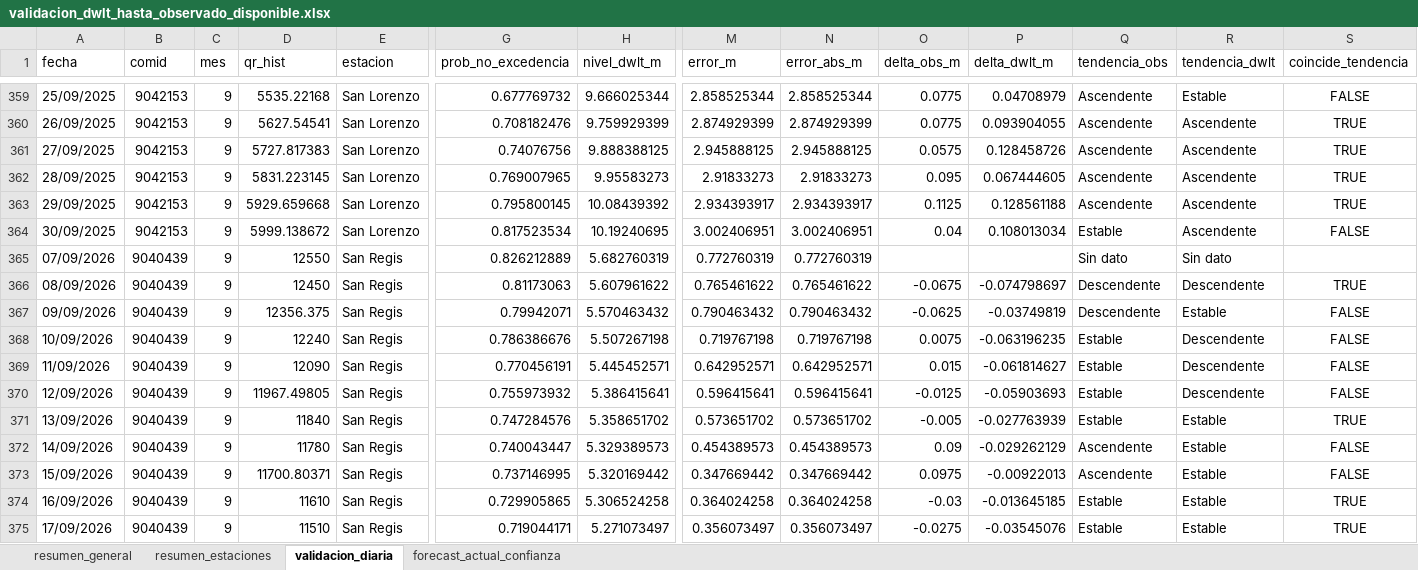
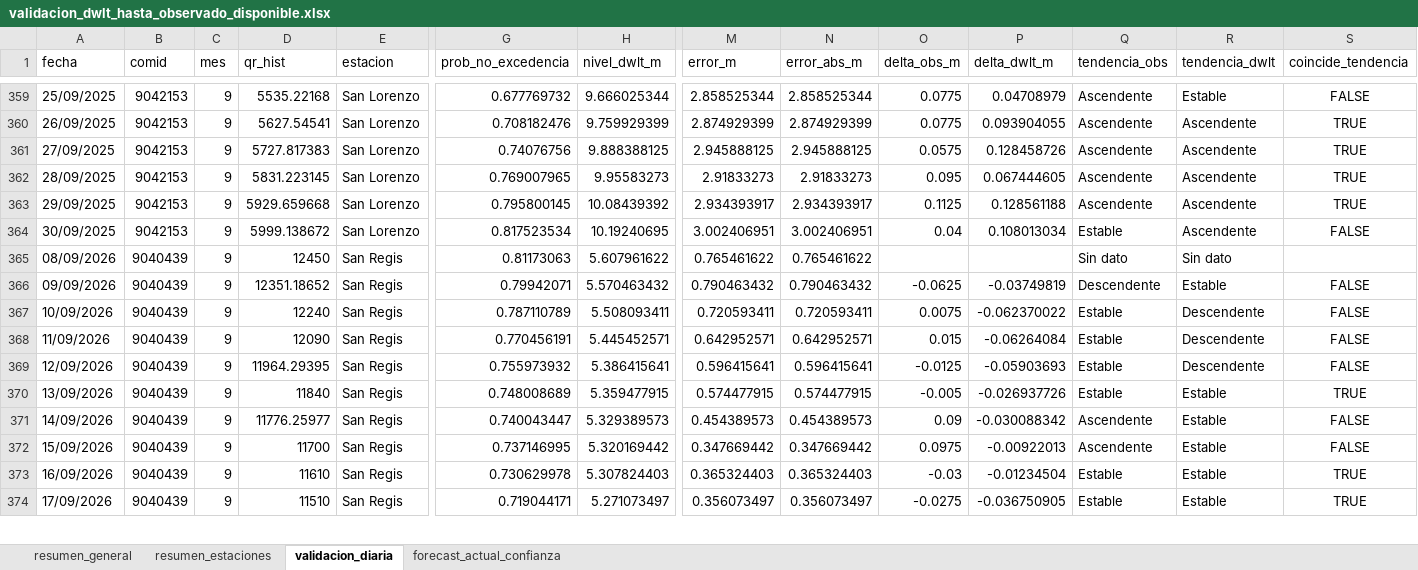
Before and after one commit to KURONO23/LoretoNivelesaCaudales, an Excel workbook: outputs/validacion_dwlt_hasta_observado_disponible.xlsx, sheet validacion_diaria, drawn as a sheet; only a part is shown, gaps mark what is left out; values as stored, in another font and other column widths than the file's, no borders; removed rows and columns are numbered as before the commit, all else as after; rows hold the shown columns only; the diff covers the shown part only; the diff names each change by its address in the sheet, - before the commit and + after, or states it on an @@ line.

```diff
--- a/outputs/validacion_dwlt_hasta_observado_disponible.xlsx (sheet validacion_diaria)
+++ b/outputs/validacion_dwlt_hasta_observado_disponible.xlsx (sheet validacion_diaria)
-row 365: 07/09/2026 | 9040439 | 9 | 12550 | San Regis | 0.826212889 | 5.682760319 | 0.772760319 | 0.772760319 |  |  | Sin dato | Sin dato
-O365 (delta_obs_m): -0.0675
+O365 (delta_obs_m): (empty)
-P365 (delta_dwlt_m): -0.074798697
+P365 (delta_dwlt_m): (empty)
-Q365 (tendencia_obs): Descendente
+Q365 (tendencia_obs): Sin dato
-R365 (tendencia_dwlt): Descendente
+R365 (tendencia_dwlt): Sin dato
-S365 (coincide_tendencia): TRUE
+S365 (coincide_tendencia): (empty)
-D366 (qr_hist): 12356.375
+D366 (qr_hist): 12351.18652
-G367 (prob_no_excedencia): 0.786386676
+G367 (prob_no_excedencia): 0.787110789
-H367 (nivel_dwlt_m): 5.507267198
+H367 (nivel_dwlt_m): 5.508093411
-M367 (error_m): 0.719767198
+M367 (error_m): 0.720593411
-N367 (error_abs_m): 0.719767198
+N367 (error_abs_m): 0.720593411
-P367 (delta_dwlt_m): -0.063196235
+P367 (delta_dwlt_m): -0.062370022
-P368 (delta_dwlt_m): -0.061814627
+P368 (delta_dwlt_m): -0.06264084
-D369 (qr_hist): 11967.49805
+D369 (qr_hist): 11964.29395
-G370 (prob_no_excedencia): 0.747284576
+G370 (prob_no_excedencia): 0.748008689
-H370 (nivel_dwlt_m): 5.358651702
+H370 (nivel_dwlt_m): 5.359477915
-M370 (error_m): 0.573651702
+M370 (error_m): 0.574477915
-N370 (error_abs_m): 0.573651702
+N370 (error_abs_m): 0.574477915
-P370 (delta_dwlt_m): -0.027763939
+P370 (delta_dwlt_m): -0.026937726
-D371 (qr_hist): 11780
+D371 (qr_hist): 11776.25977
-P371 (delta_dwlt_m): -0.029262129
+P371 (delta_dwlt_m): -0.030088342
-D372 (qr_hist): 11700.80371
+D372 (qr_hist): 11700
-G373 (prob_no_excedencia): 0.729905865
+G373 (prob_no_excedencia): 0.730629978
-H373 (nivel_dwlt_m): 5.306524258
+H373 (nivel_dwlt_m): 5.307824403
-M373 (error_m): 0.364024258
+M373 (error_m): 0.365324403
-N373 (error_abs_m): 0.364024258
+N373 (error_abs_m): 0.365324403
-P373 (delta_dwlt_m): -0.013645185
+P373 (delta_dwlt_m): -0.01234504
-P374 (delta_dwlt_m): -0.03545076
+P374 (delta_dwlt_m): -0.036750905
```
Also changed, not shown: 16 added rows, 15 removed rows and 612 edited cells elsewhere in this sheet, sheet resumen_estaciones, sheet forecast_actual_confianza, sheet resumen_general, outputs/metricas_dwlt_estaciones.xlsx, outputs/pronostico_nivel_7dias_estaciones.xlsx, 12 other files.
